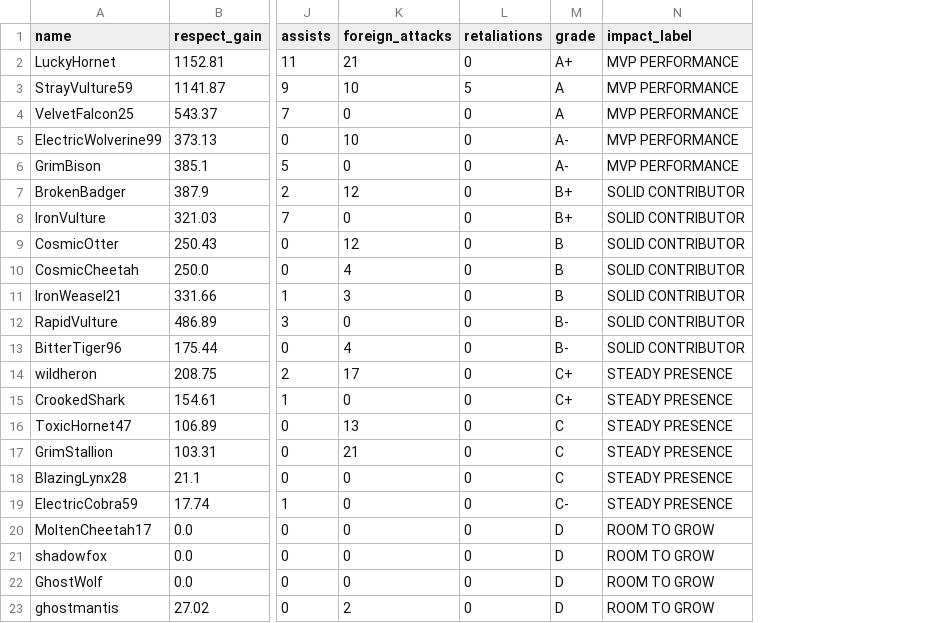
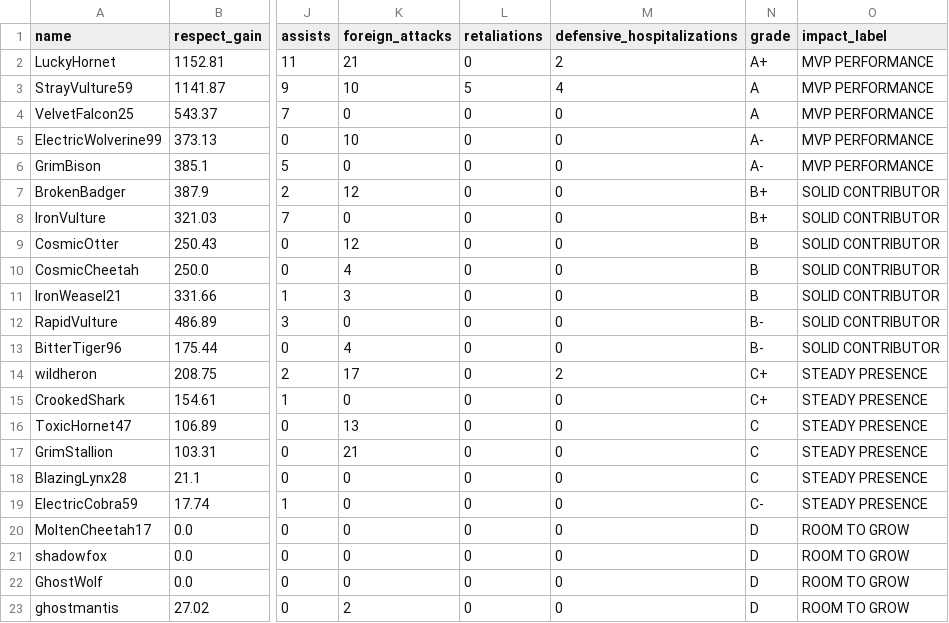
Before and after one commit to Peytonizer/torn-battlecards, a CSV file: data/sample-war.csv, drawn as a sheet; only a part is shown, gaps mark what is left out; the diff names each change by its address in the sheet, - before the commit and + after, or states it on an @@ line.

```diff
--- a/data/sample-war.csv
+++ b/data/sample-war.csv
+column M (defensive_hospitalizations), rows 2-23: 2 | 4 | 0 | 0 | 0 | 0 | 0 | 0 | 0 | 0 | 0 | 0 | 2 | 0 | 0 | 0 | 0 | 0 | 0 | 0 | 0 | 0
```
Also changed, not shown: 5 other files.
